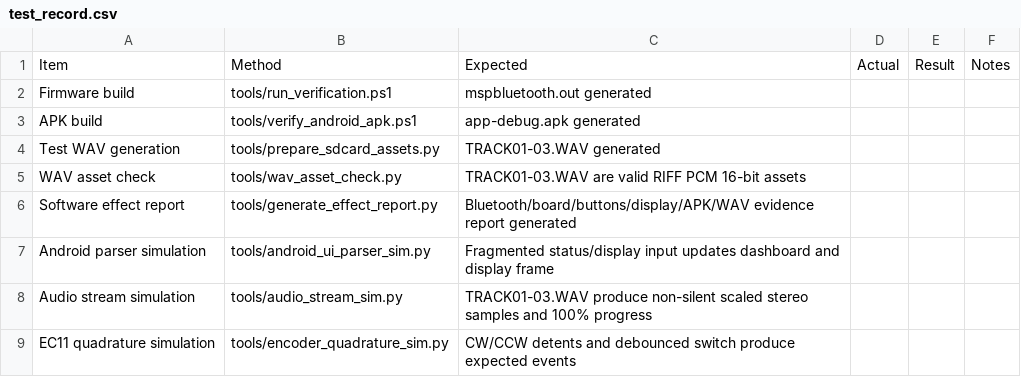
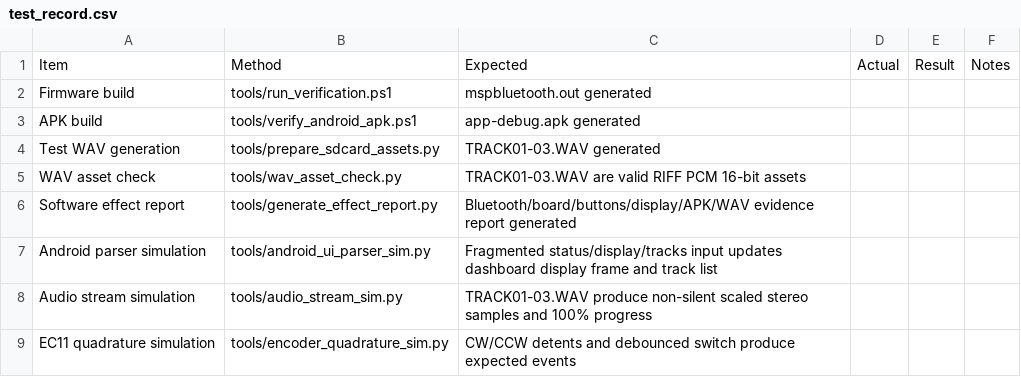
Before and after one commit to dkjsiogu/mspbluetooth, a CSV file: docs/test_record.csv, drawn as a sheet; only a part is shown.

```diff
--- a/docs/test_record.csv
+++ b/docs/test_record.csv
@@ -6,3 +6,3 @@ WAV asset check,tools/wav_asset_check.py,TRACK01-03.WAV are valid RIFF PCM 16-bi
 Software effect report,tools/generate_effect_report.py,Bluetooth/board/buttons/display/APK/WAV evidence report generated,,,
-Android parser simulation,tools/android_ui_parser_sim.py,Fragmented status/display input updates dashboard and display frame,,,
+Android parser simulation,tools/android_ui_parser_sim.py,Fragmented status/display/tracks input updates dashboard display frame and track list,,,
 Audio stream simulation,tools/audio_stream_sim.py,TRACK01-03.WAV produce non-silent scaled stereo samples and 100% progress,,,
```
Also changed, not shown: 9 other files.
